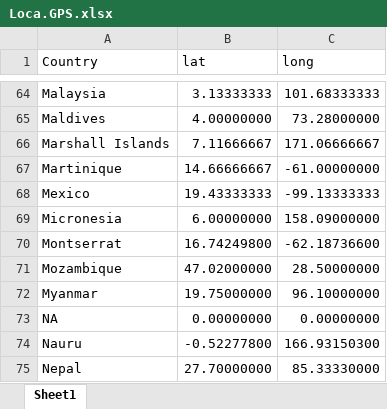
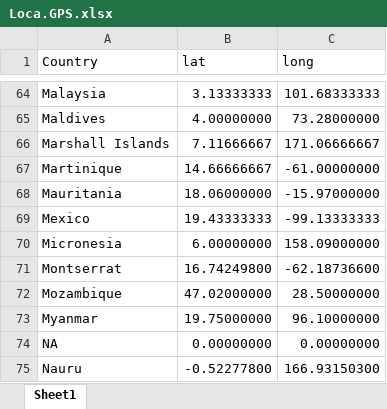
Before and after one commit to GuoXiang9399/GISDDrRef, an Excel workbook: Data/Loca.GPS.xlsx, sheet Sheet1, drawn as a sheet; only a part is shown, gaps mark what is left out; the shorter side is filled out with more unchanged rows; values as stored, in another font and other column widths than the file's, no borders; conditional formats not drawn; the diff names each change by its address in the sheet, - before the commit and + after, or states it on an @@ line.

```diff
--- a/Data/Loca.GPS.xlsx (sheet Sheet1)
+++ b/Data/Loca.GPS.xlsx (sheet Sheet1)
+row 68: Mauritania | 18.06000000 | -15.97000000
```
Also changed, not shown: Data/GISDDrRef.xlsx, 1 other file.
